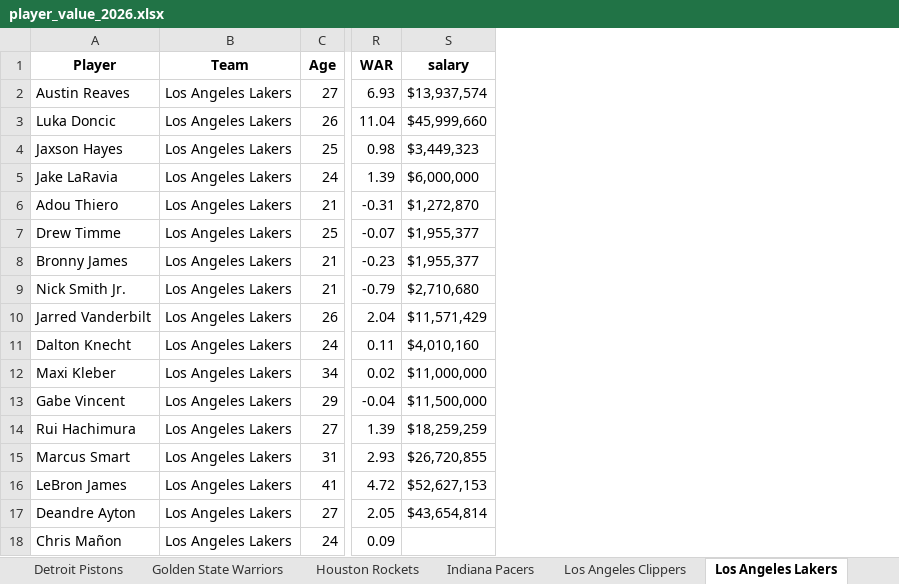
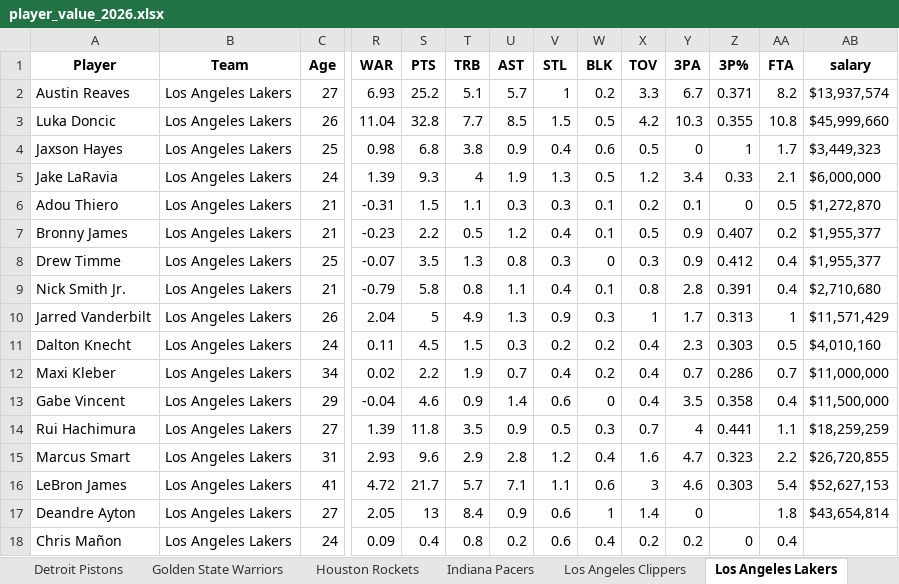
Before and after one commit to JadenDabreo/PlayerValue, an Excel workbook: PlayerValue/player_value_2026.xlsx, sheet Los Angeles Lakers, drawn as a sheet; only a part is shown, gaps mark what is left out; values as stored, in another font and other column widths than the file's, no borders; the diff names each change by its address in the sheet, - before the commit and + after, or states it on an @@ line.

```diff
--- a/PlayerValue/player_value_2026.xlsx (sheet Los Angeles Lakers)
+++ b/PlayerValue/player_value_2026.xlsx (sheet Los Angeles Lakers)
+column S (PTS), rows 2-6: 25.2 | 32.8 | 6.8 | 9.3 | 1.5; rows 8-18: 3.5 | 5.8 | 5 | 4.5 | 2.2 | 4.6 | 11.8 | 9.6 | 21.7 | 13 | 0.4
+column T (TRB), rows 2-6: 5.1 | 7.7 | 3.8 | 4 | 1.1; rows 8-18: 1.3 | 0.8 | 4.9 | 1.5 | 1.9 | 0.9 | 3.5 | 2.9 | 5.7 | 8.4 | 0.8
+column U (AST), rows 2-6: 5.7 | 8.5 | 0.9 | 1.9 | 0.3; rows 8-18: 0.8 | 1.1 | 1.3 | 0.3 | 0.7 | 1.4 | 0.9 | 2.8 | 7.1 | 0.9 | 0.2
+column V (STL), rows 2-6: 1 | 1.5 | 0.4 | 1.3 | 0.3; rows 8-18: 0.3 | 0.4 | 0.9 | 0.2 | 0.4 | 0.6 | 0.5 | 1.2 | 1.1 | 0.6 | 0.6
+column W (BLK), rows 2-6: 0.2 | 0.5 | 0.6 | 0.5 | 0.1; rows 8-18: 0 | 0.1 | 0.3 | 0.2 | 0.2 | 0 | 0.3 | 0.4 | 0.6 | 1 | 0.4
+column X (TOV), rows 2-6: 3.3 | 4.2 | 0.5 | 1.2 | 0.2; rows 8-18: 0.3 | 0.8 | 1 | 0.4 | 0.4 | 0.4 | 0.7 | 1.6 | 3 | 1.4 | 0.2
+column Y (3PA), rows 2-6: 6.7 | 10.3 | 0 | 3.4 | 0.1; rows 8-18: 0.9 | 2.8 | 1.7 | 2.3 | 0.7 | 3.5 | 4 | 4.7 | 4.6 | 0 | 0.2
+column Z (3P%), rows 2-6: 0.371 | 0.355 | 1 | 0.33 | 0; rows 8-18: 0.412 | 0.391 | 0.313 | 0.303 | 0.286 | 0.358 | 0.441 | 0.323 | 0.303 |  | 0
+column AA (FTA), rows 2-6: 8.2 | 10.8 | 1.7 | 2.1 | 0.5; rows 8-18: 0.4 | 0.4 | 1 | 0.5 | 0.7 | 0.4 | 1.1 | 2.2 | 5.4 | 1.8 | 0.4
@@ row 8 moved to row 7: Bronny James @@
```
Also changed, not shown: sheet All Players (Full), sheet Value Summary, sheet Minnesota Timberwolves, sheet San Antonio Spurs, sheet Sacramento Kings, sheet Washington Wizards, 26 more sheets, 4 other files.
